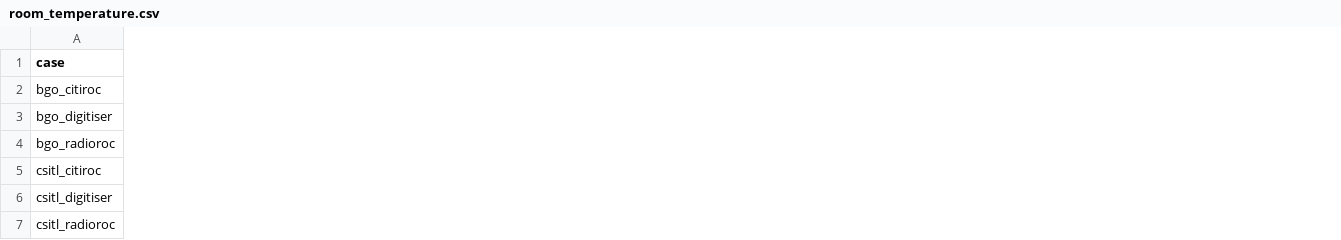
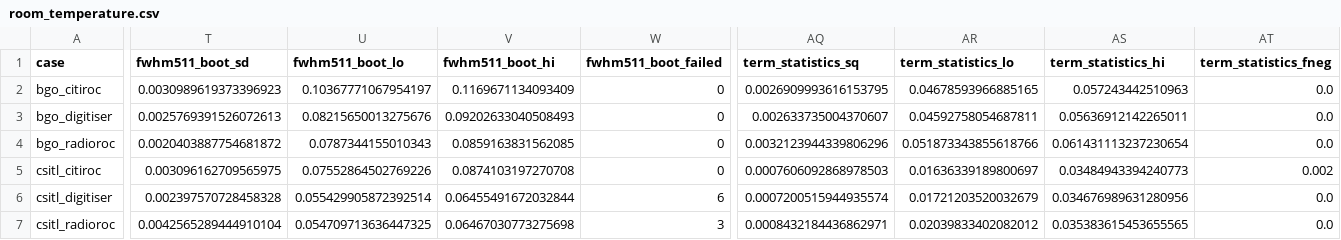
Before and after one commit to jjgomezcadenas/CryspLight, a CSV file: fullsim_analysis/results/2026-10_ambient/room_temperature/room_temperature.csv, drawn as a sheet; only a part is shown, gaps mark what is left out; the diff covers the shown part only; the diff names each change by its address in the sheet, - before the commit and + after, or states it on an @@ line.

```diff
--- a/fullsim_analysis/results/2026-10_ambient/room_temperature/room_temperature.csv
+++ b/fullsim_analysis/results/2026-10_ambient/room_temperature/room_temperature.csv
+column T (fwhm511_boot_sd), rows 2-7: 0.0030989619373396923 | 0.0025769391526072613 | 0.0020403887754681872 | 0.003096162709565975 | 0.002397570728458328 | 0.0042565289444910104
+column U (fwhm511_boot_lo), rows 2-7: 0.10367771067954197 | 0.08215650013275676 | 0.0787344155010343 | 0.07552864502769226 | 0.055429905872392514 | 0.054709713636447325
+column V (fwhm511_boot_hi), rows 2-7: 0.1169671134093409 | 0.09202633040508493 | 0.0859163831562085 | 0.0874103197270708 | 0.06455491672032844 | 0.06467030773275698
+column W (fwhm511_boot_failed), rows 2-7: 0 | 0 | 0 | 0 | 6 | 3
+column AQ (term_statistics_sq), rows 2-7: 0.0026909993616153795 | 0.002633735004370607 | 0.0032123944339806296 | 0.0007606092868978503 | 0.0007200515944935574 | 0.0008432184436862971
+column AR (term_statistics_lo), rows 2-7: 0.04678593966885165 | 0.04592758054687811 | 0.051873343855618766 | 0.01636339189800697 | 0.01721203520032679 | 0.02039833402082012
+column AS (term_statistics_hi), rows 2-7: 0.057243442510963 | 0.05636912142265011 | 0.061431113237230654 | 0.03484943394240773 | 0.034676989631280956 | 0.035383615453655565
+column AT (term_statistics_fneg), rows 2-7: 0.0 | 0.0 | 0.0 | 0.002 | 0.0 | 0.0
```
Also changed, not shown: 11 added columns elsewhere in this file, data/bgo_gironnet_T.csv, fullsim_analysis/results/2026-10_bgo250k/bgo_250k/bgo_250k.csv, 20 other files.
